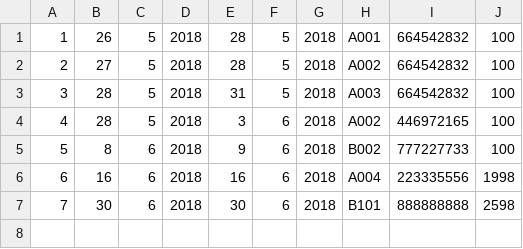
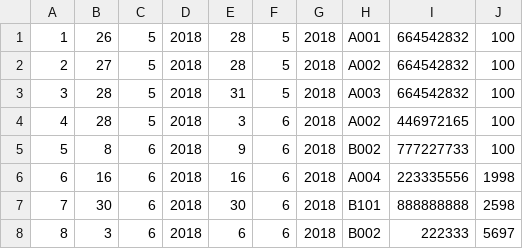
Before and after one commit to pehovorka/rezervaceHotel, a CSV file: rezervaceHotel/hotelData/rezervace.csv, drawn as a sheet; the diff names each change by its address in the sheet, - before the commit and + after, or states it on an @@ line.

```diff
--- a/rezervaceHotel/hotelData/rezervace.csv
+++ b/rezervaceHotel/hotelData/rezervace.csv
+row 8: 8 | 3 | 6 | 2018 | 6 | 6 | 2018 | B002 | 222333 | 5697
```
Also changed, not shown: rezervaceHotel/hotelData/klienti.csv, 1 other file.
